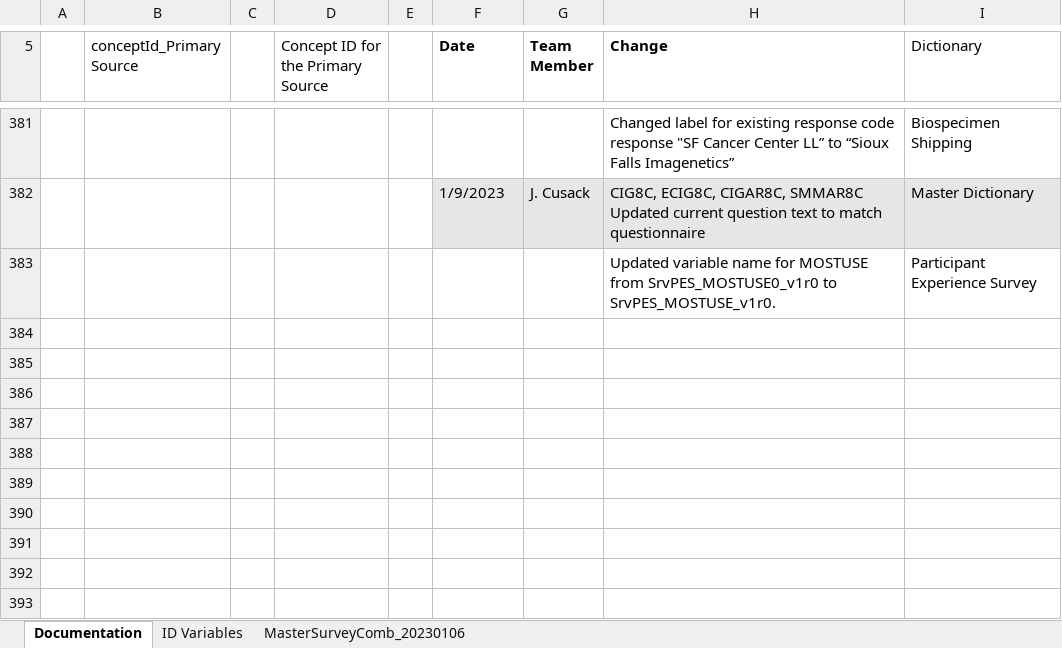
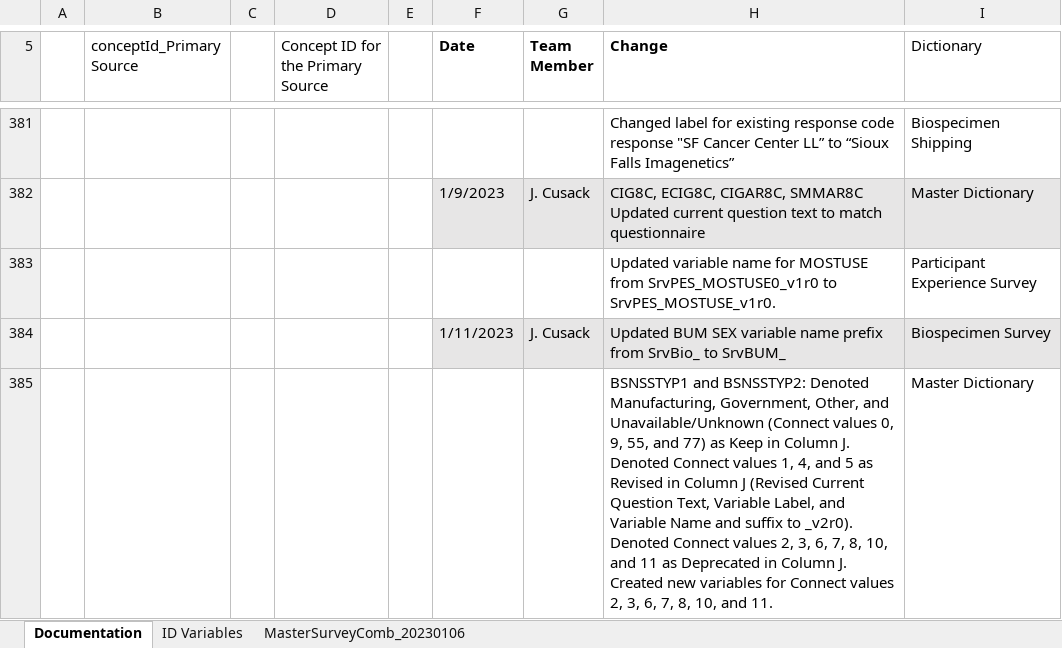
Before and after one commit to Analyticsphere/ConnectMasterAndSurveyCombinedDataDictionary, an Excel workbook: MasterSurveyComb_20220317.xlsx, sheet Documentation, drawn as a sheet; only a part is shown, gaps mark what is left out; values as stored, in another font and other column widths than the file's, no borders; ↵ is a line break in a cell; the diff names each change by its address in the sheet, - before the commit and + after, or states it on an @@ line.

```diff
--- a/MasterSurveyComb_20220317.xlsx (sheet Documentation)
+++ b/MasterSurveyComb_20220317.xlsx (sheet Documentation)
+row 384:  |  |  |  |  | 1/11/2023 | J. Cusack | Updated BUM SEX variable name prefix from SrvBio_ to SrvBUM_ | Biospecimen Survey
+row 385:  |  |  |  |  |  |  | BSNSSTYP1 and BSNSSTYP2: Denoted Manufacturing, Government, Other, and Unavailable/Unknown (Connect values 0, 9, 55, and 77) as Keep in Column J. ↵ Denoted Connect values 1, 4, and 5 as Revised in Column J (Revised Current Question Text, Variable Label, and Variable Name and suffix to _v2r0). ↵ Denoted Connect values 2, 3, 6, 7, 8, 10, and 11 as Deprecated in Column J. ↵ Created new variables for Connect values 2, 3, 6, 7, 8, 10, and 11. | Master Dictionary
```
Also changed, not shown: sheet MasterSurveyComb_20230106.
